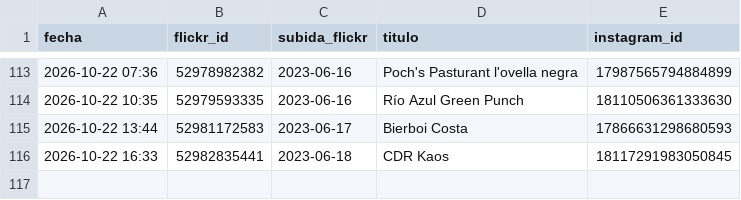
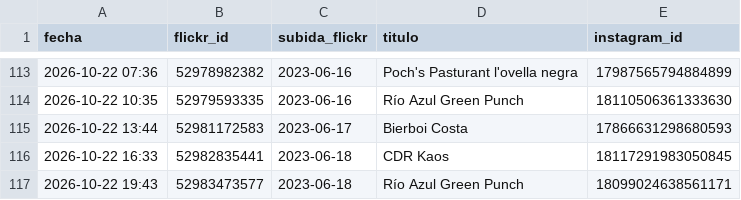
Before and after one commit to milbeerista-oss/milbeerista-en, a CSV file: publicadas.csv, drawn as a sheet; only a part is shown, gaps mark what is left out.

Commit message:
Publicada: Río Azul Green Punch

```diff
--- a/publicadas.csv
+++ b/publicadas.csv
@@ -116 +116,2 @@ fecha,flickr_id,subida_flickr,titulo,instagram_id
 2026-10-22 16:33,52982835441,2023-06-18,CDR Kaos,18117291983050845
+2026-10-22 19:43,52983473577,2023-06-18,Río Azul Green Punch,18099024638561171
```
Also changed, not shown: 2 other files.
